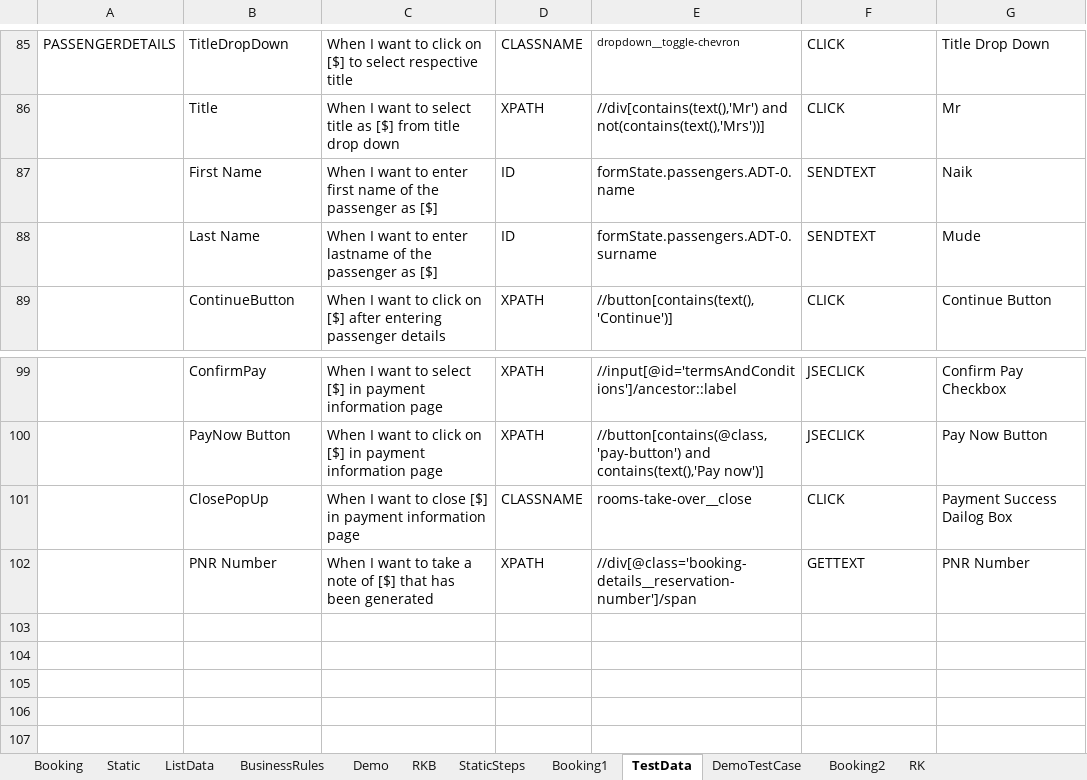
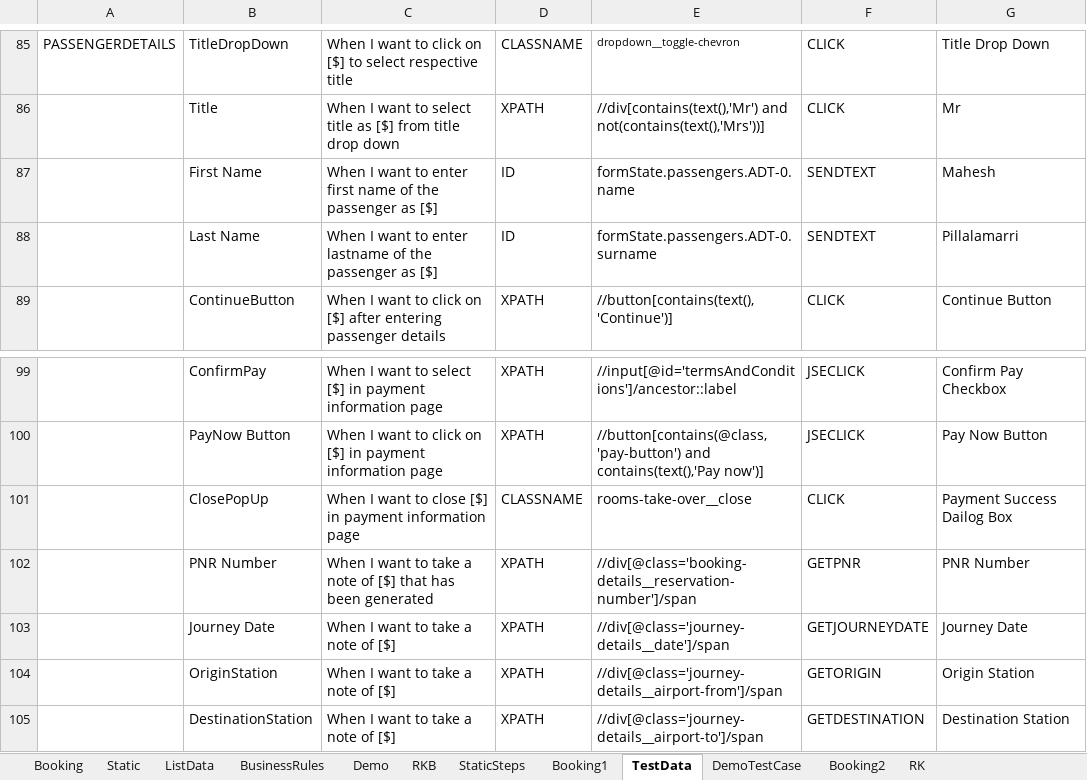
Before and after one commit to rkgithubprojects/TestDataAccelerator, an Excel workbook: TestData.xlsx, sheet TestData, drawn as a sheet; only a part is shown, gaps mark what is left out; values as stored, in another font and other column widths than the file's, no borders; the diff names each change by its address in the sheet, - before the commit and + after, or states it on an @@ line.

```diff
--- a/TestData.xlsx (sheet TestData)
+++ b/TestData.xlsx (sheet TestData)
-G87: Naik
+G87: Mahesh
-G88: Mude
+G88: Pillalamarri
-F102: GETTEXT
+F102: GETPNR
+row 103:  | Journey Date | When I want to take a note of [$] | XPATH | //div[@class='journey-details__date']/span | GETJOURNEYDATE | Journey Date
+row 104:  | OriginStation | When I want to take a note of [$] | XPATH | //div[@class='journey-details__airport-from']/span | GETORIGIN | Origin Station
+row 105:  | DestinationStation | When I want to take a note of [$] | XPATH | //div[@class='journey-details__airport-to']/span | GETDESTINATION | Destination Station
```
Also changed, not shown: sheet DemoTestCase, TestCases.xlsx, 6 other files.
